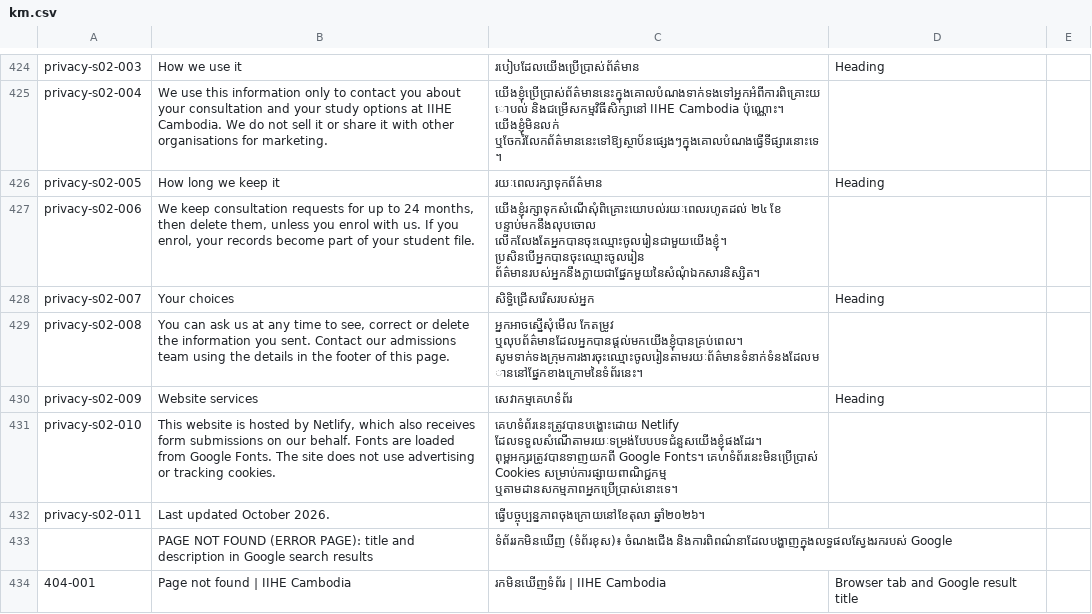
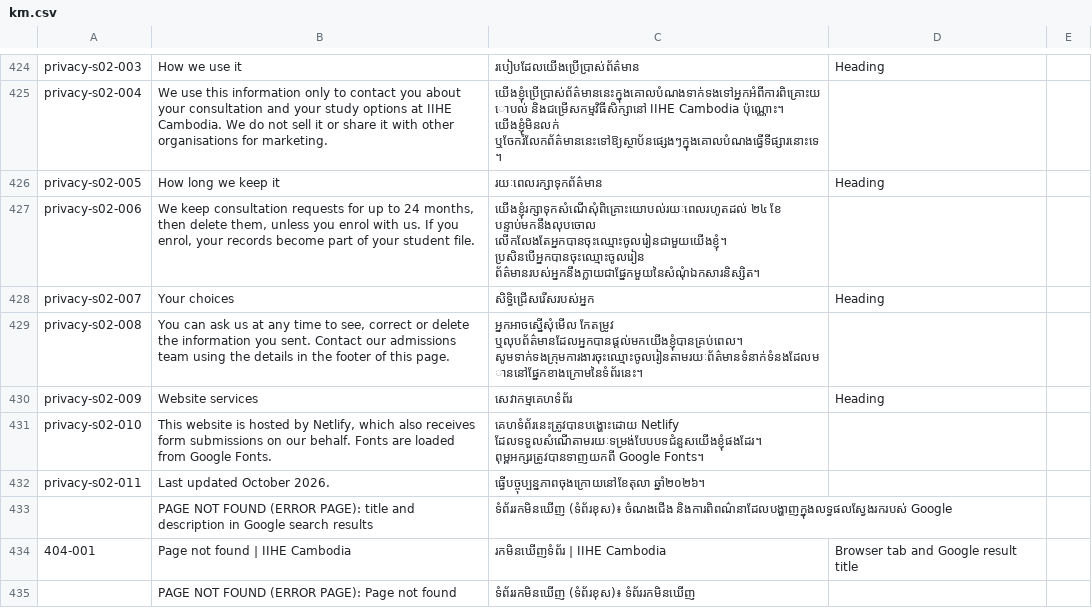
Before and after one commit to iihec/iihe-website, a CSV file: i18n/km.csv, drawn as a sheet; only a part is shown, gaps mark what is left out; the shorter side is filled out with more unchanged rows.

```diff
--- a/i18n/km.csv
+++ b/i18n/km.csv
@@ -440,3 +440,3 @@ privacy-s02-008,"You can ask us at any time to see, correct or delete the inform
 privacy-s02-009,Website services,សេវាកម្មគេហទំព័រ,Heading,
-privacy-s02-010,"This website is hosted by Netlify, which also receives form submissions on our behalf. Fonts are loaded from Google Fonts. The site does not use advertising or tracking cookies.",គេហទំព័រនេះត្រូវបានបង្ហោះដោយ Netlify ដែលទទួលសំណើតាមរយៈទម្រង់បែបបទជំនួសយើងខ្ញុំផងដែរ។ ពុម្ពអក្សរត្រូវបានទាញយកពី Google Fonts។ គេហទំព័រនេះមិនប្រើប្រាស់ Cookies សម្រាប់ការផ្សាយពាណិជ្ជកម្ម ឬតាមដានសកម្មភាពអ្នកប្រើប្រាស់នោះទេ។,,
+privacy-s02-010,"This website is hosted by Netlify, which also receives form submissions on our behalf. Fonts are loaded from Google Fonts.",គេហទំព័រនេះត្រូវបានបង្ហោះដោយ Netlify ដែលទទួលសំណើតាមរយៈទម្រង់បែបបទជំនួសយើងខ្ញុំផងដែរ។ ពុម្ពអក្សរត្រូវបានទាញយកពី Google Fonts។,,
 privacy-s02-011,Last updated October 2026.,ធ្វើបច្ចុប្បន្នភាពចុងក្រោយនៅខែតុលា ឆ្នាំ២០២៦។,,
```
Also changed, not shown: 3 other files.
